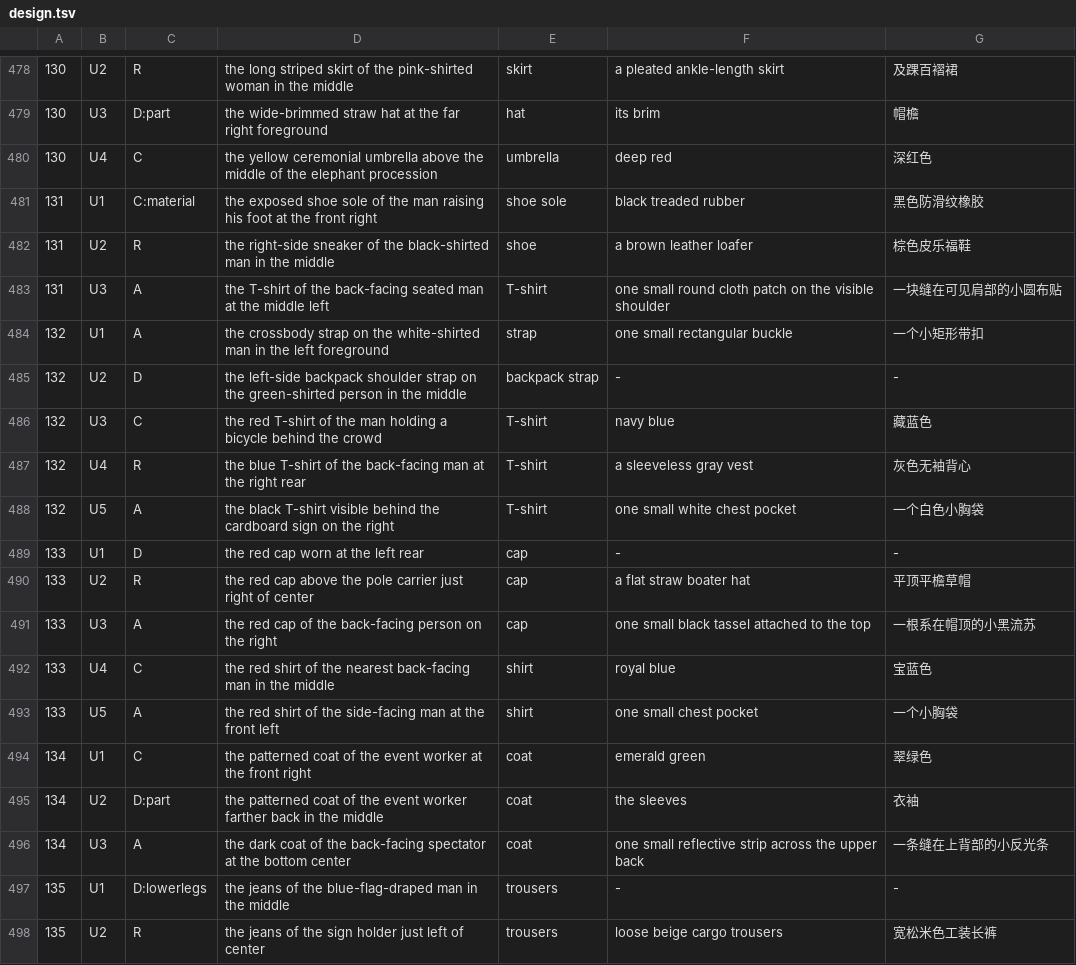
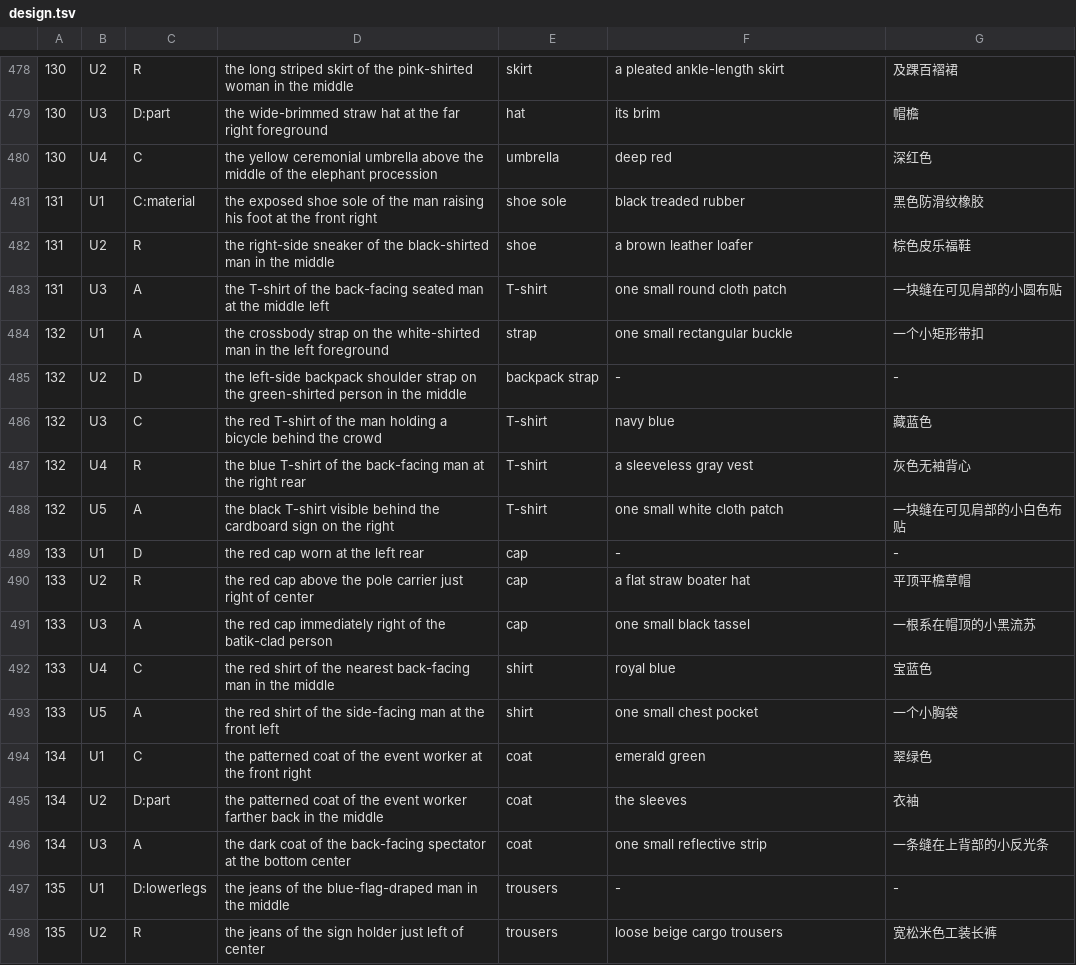
Before and after one commit to Tangent0308/samtok_edit_benchmark, a TSV file: construction/instructions/design.tsv, drawn as a sheet; only a part is shown, gaps mark what is left out; the diff covers the shown part only.

Commit message:
feat: unify instructions and direct add anchors for benchmark 2.4.0

```diff
--- a/construction/instructions/design.tsv
+++ b/construction/instructions/design.tsv
@@ -482,3 +482,3 @@
 131|U2|R|the right-side sneaker of the black-shirted man in the middle|shoe|a brown leather loafer|棕色皮乐福鞋
-131|U3|A|the T-shirt of the back-facing seated man at the middle left|T-shirt|one small round cloth patch on the visible shoulder|一块缝在可见肩部的小圆布贴
+131|U3|A|the T-shirt of the back-facing seated man at the middle left|T-shirt|one small round cloth patch|一块缝在可见肩部的小圆布贴
 132|U1|A|the crossbody strap on the white-shirted man in the left foreground|strap|one small rectangular buckle|一个小矩形带扣
@@ -487,6 +487,6 @@
 132|U4|R|the blue T-shirt of the back-facing man at the right rear|T-shirt|a sleeveless gray vest|灰色无袖背心
-132|U5|A|the black T-shirt visible behind the cardboard sign on the right|T-shirt|one small white chest pocket|一个白色小胸袋
+132|U5|A|the black T-shirt visible behind the cardboard sign on the right|T-shirt|one small white cloth patch|一块缝在可见肩部的小白色布贴
 133|U1|D|the red cap worn at the left rear|cap|-|-
 133|U2|R|the red cap above the pole carrier just right of center|cap|a flat straw boater hat|平顶平檐草帽
-133|U3|A|the red cap of the back-facing person on the right|cap|one small black tassel attached to the top|一根系在帽顶的小黑流苏
+133|U3|A|the red cap immediately right of the batik-clad person|cap|one small black tassel|一根系在帽顶的小黑流苏
 133|U4|C|the red shirt of the nearest back-facing man in the middle|shirt|royal blue|宝蓝色
@@ -495,3 +495,3 @@
 134|U2|D:part|the patterned coat of the event worker farther back in the middle|coat|the sleeves|衣袖
-134|U3|A|the dark coat of the back-facing spectator at the bottom center|coat|one small reflective strip across the upper back|一条缝在上背部的小反光条
+134|U3|A|the dark coat of the back-facing spectator at the bottom center|coat|one small reflective strip|一条缝在上背部的小反光条
 135|U1|D:lowerlegs|the jeans of the blue-flag-draped man in the middle|trousers|-|-
```
Also changed, not shown: 182 edited cells elsewhere in this file, 37 other files.
